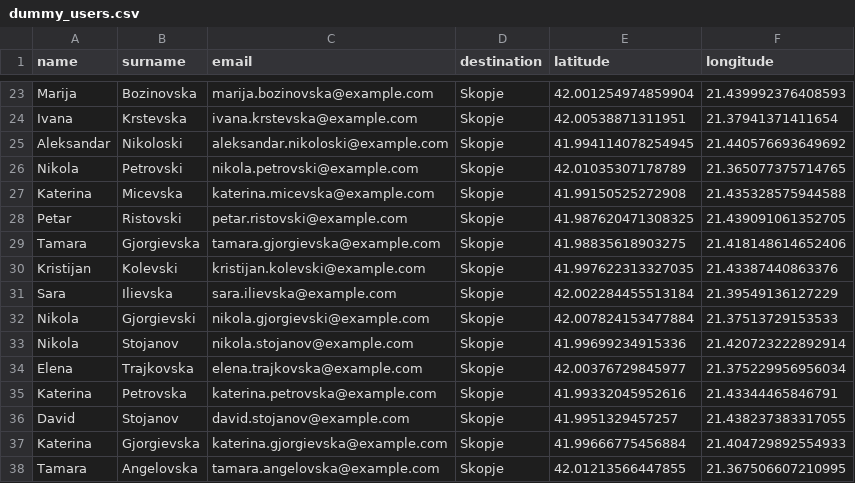
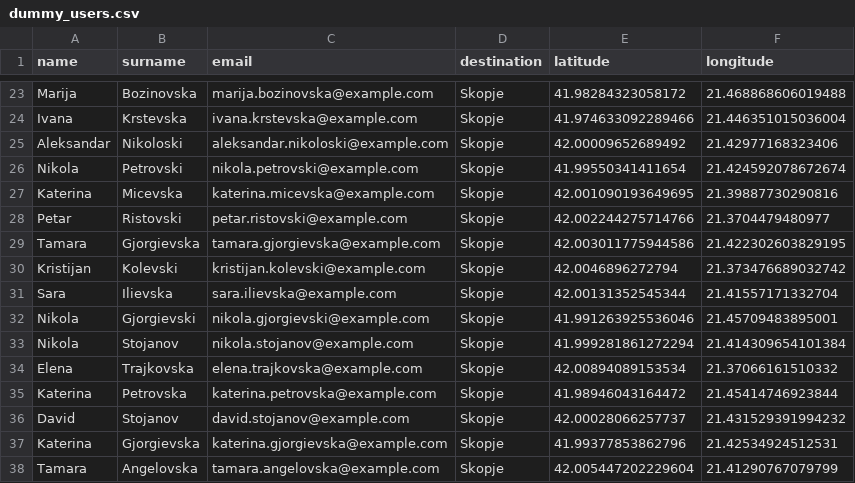
Before and after one commit to lazarevskaana/hubby-recommender, a CSV file: data/dummy_users.csv, drawn as a sheet; only a part is shown, gaps mark what is left out; the diff covers the shown part only; the diff names each change by its address in the sheet, - before the commit and + after, or states it on an @@ line.

```diff
--- a/data/dummy_users.csv
+++ b/data/dummy_users.csv
-E23 (latitude): 42.001254974859904
+E23 (latitude): 41.98284323058172
-F23 (longitude): 21.439992376408593
+F23 (longitude): 21.468868606019488
-E24 (latitude): 42.00538871311951
+E24 (latitude): 41.974633092289466
-F24 (longitude): 21.37941371411654
+F24 (longitude): 21.446351015036004
-E25 (latitude): 41.994114078254945
+E25 (latitude): 42.00009652689492
-F25 (longitude): 21.440576693649692
+F25 (longitude): 21.42977168323406
-E26 (latitude): 42.01035307178789
+E26 (latitude): 41.99550341411654
-F26 (longitude): 21.365077375714765
+F26 (longitude): 21.424592078672674
-E27 (latitude): 41.99150525272908
+E27 (latitude): 42.001090193649695
-F27 (longitude): 21.435328575944588
+F27 (longitude): 21.39887730290816
-E28 (latitude): 41.987620471308325
+E28 (latitude): 42.002244275714766
-F28 (longitude): 21.439091061352705
+F28 (longitude): 21.3704479480977
-E29 (latitude): 41.98835618903275
+E29 (latitude): 42.003011775944586
-F29 (longitude): 21.418148614652406
+F29 (longitude): 21.422302603829195
-E30 (latitude): 41.997622313327035
+E30 (latitude): 42.0046896272794
-F30 (longitude): 21.43387440863376
+F30 (longitude): 21.373476689032742
-E31 (latitude): 42.002284455513184
+E31 (latitude): 42.00131352545344
-F31 (longitude): 21.39549136127229
+F31 (longitude): 21.41557171332704
-E32 (latitude): 42.007824153477884
+E32 (latitude): 41.991263925536046
-F32 (longitude): 21.37513729153533
+F32 (longitude): 21.45709483895001
-E33 (latitude): 41.99699234915336
+E33 (latitude): 41.999281861272294
-F33 (longitude): 21.420723222892914
+F33 (longitude): 21.414309654101384
-E34 (latitude): 42.00376729845977
+E34 (latitude): 42.00894089153534
-F34 (longitude): 21.375229956956034
+F34 (longitude): 21.37066161510332
-E35 (latitude): 41.99332045952616
+E35 (latitude): 41.98946043164472
-F35 (longitude): 21.43344465846791
+F35 (longitude): 21.45414746923844
-E36 (latitude): 41.9951329457257
+E36 (latitude): 42.00028066257737
-F36 (longitude): 21.438237383317055
+F36 (longitude): 21.431529391994232
-E37 (latitude): 41.99666775456884
+E37 (latitude): 41.99377853862796
-F37 (longitude): 21.404729892554933
+F37 (longitude): 21.42534924512531
-E38 (latitude): 42.01213566447855
+E38 (latitude): 42.005447202229604
-F38 (longitude): 21.367506607210995
+F38 (longitude): 21.41290767079799
```
Also changed, not shown: 98 edited cells elsewhere in this file, 4 other files.
